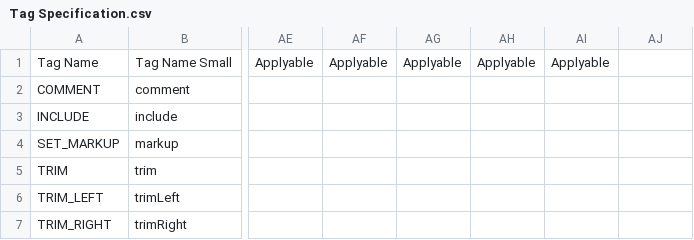
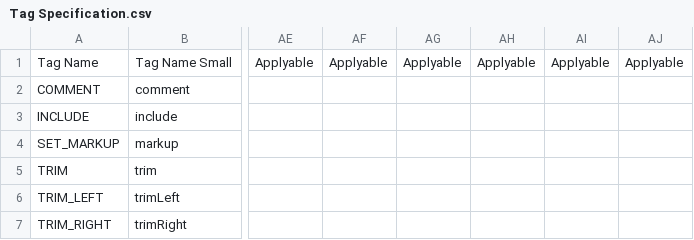
Before and after one commit to squeakycode/code-creation-kit, a CSV file: requirements/Tag Specification.csv, drawn as a sheet; only a part is shown, gaps mark what is left out; the diff covers the shown part only; the diff names each change by its address in the sheet, - before the commit and + after, or states it on an @@ line.

```diff
--- a/requirements/Tag Specification.csv
+++ b/requirements/Tag Specification.csv
-AJ1: (empty)
+AJ1: Applyable
```
Also changed, not shown: 1 added row and 1 edited cell elsewhere in this file, docsource/change_log.csv, implementation/Exceptions.csv, 11 other files.
